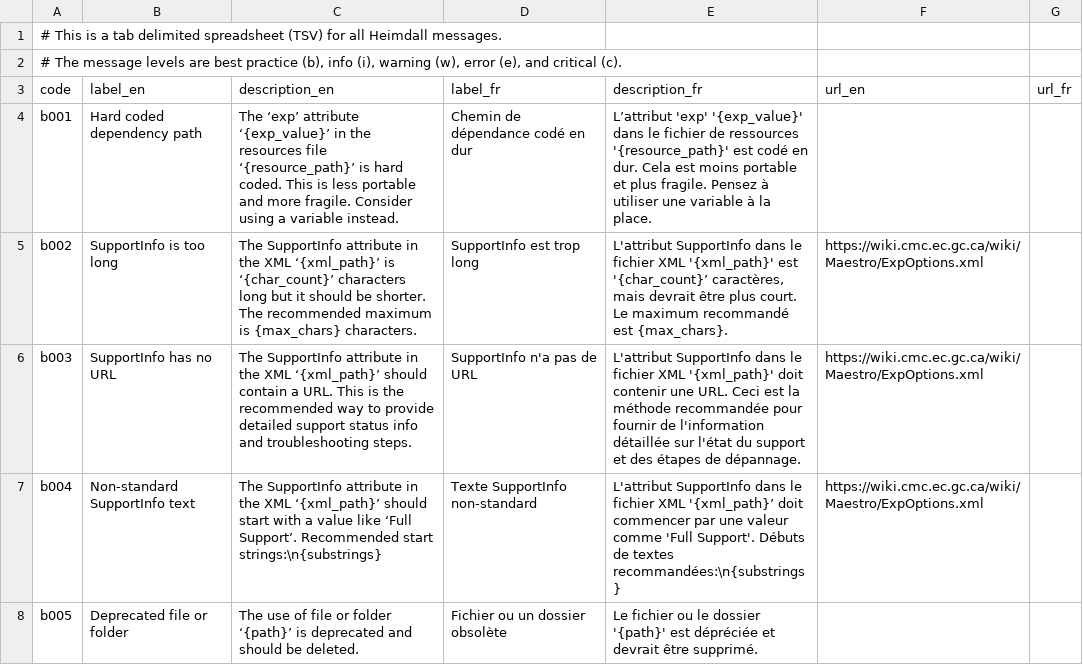
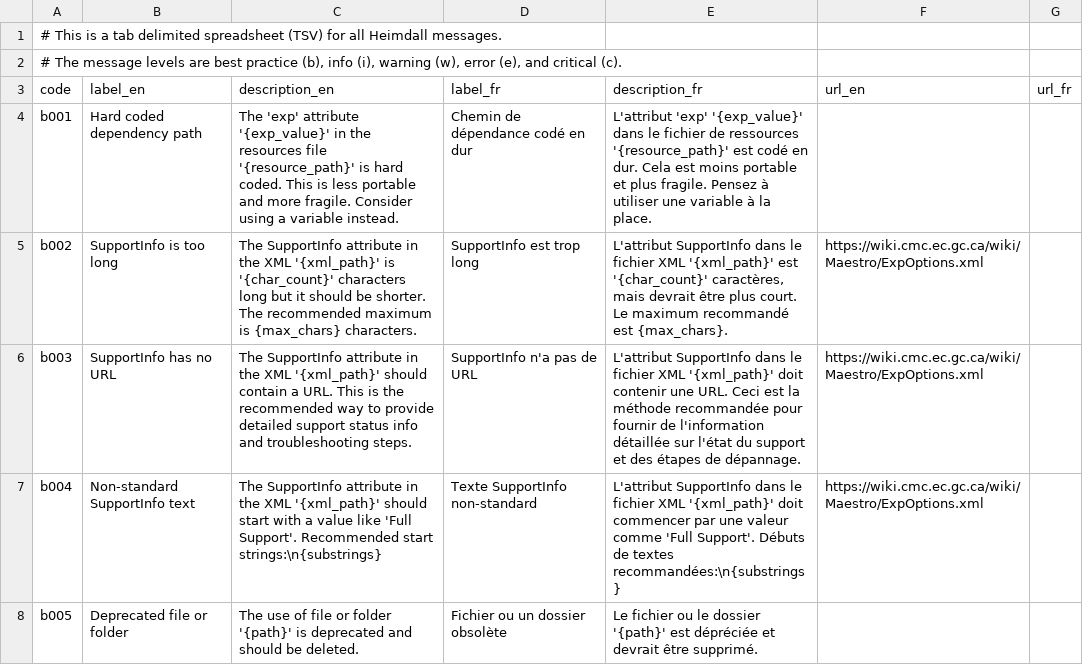
Before and after one commit to PhilippeCarphin/maestro, a CSV file: src/python3/csv/message_codes.csv, drawn as a sheet; only a part is shown; the diff covers the shown part only.

Commit message:
remove slanted quote characters from messages and added test for that

```diff
--- a/src/python3/csv/message_codes.csv
+++ b/src/python3/csv/message_codes.csv
@@ -3,6 +3,6 @@
 code	label_en	description_en	label_fr	description_fr	url_en	url_fr
-b001	Hard coded dependency path	The ‘exp’ attribute ‘{exp_value}’ in the resources file ‘{resource_path}’ is hard coded. This is less portable and more fragile. Consider using a variable instead.	Chemin de dépendance codé en dur	L’attribut 'exp' '{exp_value}' dans le fichier de ressources '{resource_path}' est codé en dur. Cela est moins portable et plus fragile. Pensez à utiliser une variable à la place.		
-b002	SupportInfo is too long	The SupportInfo attribute in the XML ‘{xml_path}’ is ‘{char_count}’ characters long but it should be shorter. The recommended maximum is {max_chars} characters.	SupportInfo est trop long	L'attribut SupportInfo dans le fichier XML '{xml_path}' est '{char_count}’ caractères, mais devrait être plus court. Le maximum recommandé est {max_chars}.	https://wiki.cmc.ec.gc.ca/wiki/Maestro/ExpOptions.xml	
-b003	SupportInfo has no URL	The SupportInfo attribute in the XML ‘{xml_path}’ should contain a URL. This is the recommended way to provide detailed support status info and troubleshooting steps.	SupportInfo n'a pas de URL	L'attribut SupportInfo dans le fichier XML '{xml_path}' doit contenir une URL. Ceci est la méthode recommandée pour fournir de l'information détaillée sur l'état du support et des étapes de dépannage.	https://wiki.cmc.ec.gc.ca/wiki/Maestro/ExpOptions.xml	
-b004	Non-standard SupportInfo text	The SupportInfo attribute in the XML ‘{xml_path}’ should start with a value like ‘Full Support’. Recommended start strings:\n{substrings}	Texte SupportInfo non-standard	L'attribut SupportInfo dans le fichier XML '{xml_path}’ doit commencer par une valeur comme 'Full Support'. Débuts de textes recommandées:\n{substrings}	https://wiki.cmc.ec.gc.ca/wiki/Maestro/ExpOptions.xml	
-b005	Deprecated file or folder	The use of file or folder ‘{path}’ is deprecated and should be deleted.	Fichier ou un dossier obsolète	Le fichier ou le dossier '{path}' est dépréciée et devrait être supprimé.		
+b001	Hard coded dependency path	The 'exp' attribute '{exp_value}' in the resources file '{resource_path}' is hard coded. This is less portable and more fragile. Consider using a variable instead.	Chemin de dépendance codé en dur	L'attribut 'exp' '{exp_value}' dans le fichier de ressources '{resource_path}' est codé en dur. Cela est moins portable et plus fragile. Pensez à utiliser une variable à la place.		
+b002	SupportInfo is too long	The SupportInfo attribute in the XML '{xml_path}' is '{char_count}' characters long but it should be shorter. The recommended maximum is {max_chars} characters.	SupportInfo est trop long	L'attribut SupportInfo dans le fichier XML '{xml_path}' est '{char_count}' caractères, mais devrait être plus court. Le maximum recommandé est {max_chars}.	https://wiki.cmc.ec.gc.ca/wiki/Maestro/ExpOptions.xml	
+b003	SupportInfo has no URL	The SupportInfo attribute in the XML '{xml_path}' should contain a URL. This is the recommended way to provide detailed support status info and troubleshooting steps.	SupportInfo n'a pas de URL	L'attribut SupportInfo dans le fichier XML '{xml_path}' doit contenir une URL. Ceci est la méthode recommandée pour fournir de l'information détaillée sur l'état du support et des étapes de dépannage.	https://wiki.cmc.ec.gc.ca/wiki/Maestro/ExpOptions.xml	
+b004	Non-standard SupportInfo text	The SupportInfo attribute in the XML '{xml_path}' should start with a value like 'Full Support'. Recommended start strings:\n{substrings}	Texte SupportInfo non-standard	L'attribut SupportInfo dans le fichier XML '{xml_path}' doit commencer par une valeur comme 'Full Support'. Débuts de textes recommandées:\n{substrings}	https://wiki.cmc.ec.gc.ca/wiki/Maestro/ExpOptions.xml	
+b005	Deprecated file or folder	The use of file or folder '{path}' is deprecated and should be deleted.	Fichier ou un dossier obsolète	Le fichier ou le dossier '{path}' est dépréciée et devrait être supprimé.		
```
Also changed, not shown: 153 edited cells elsewhere in this file, 1 other file.
